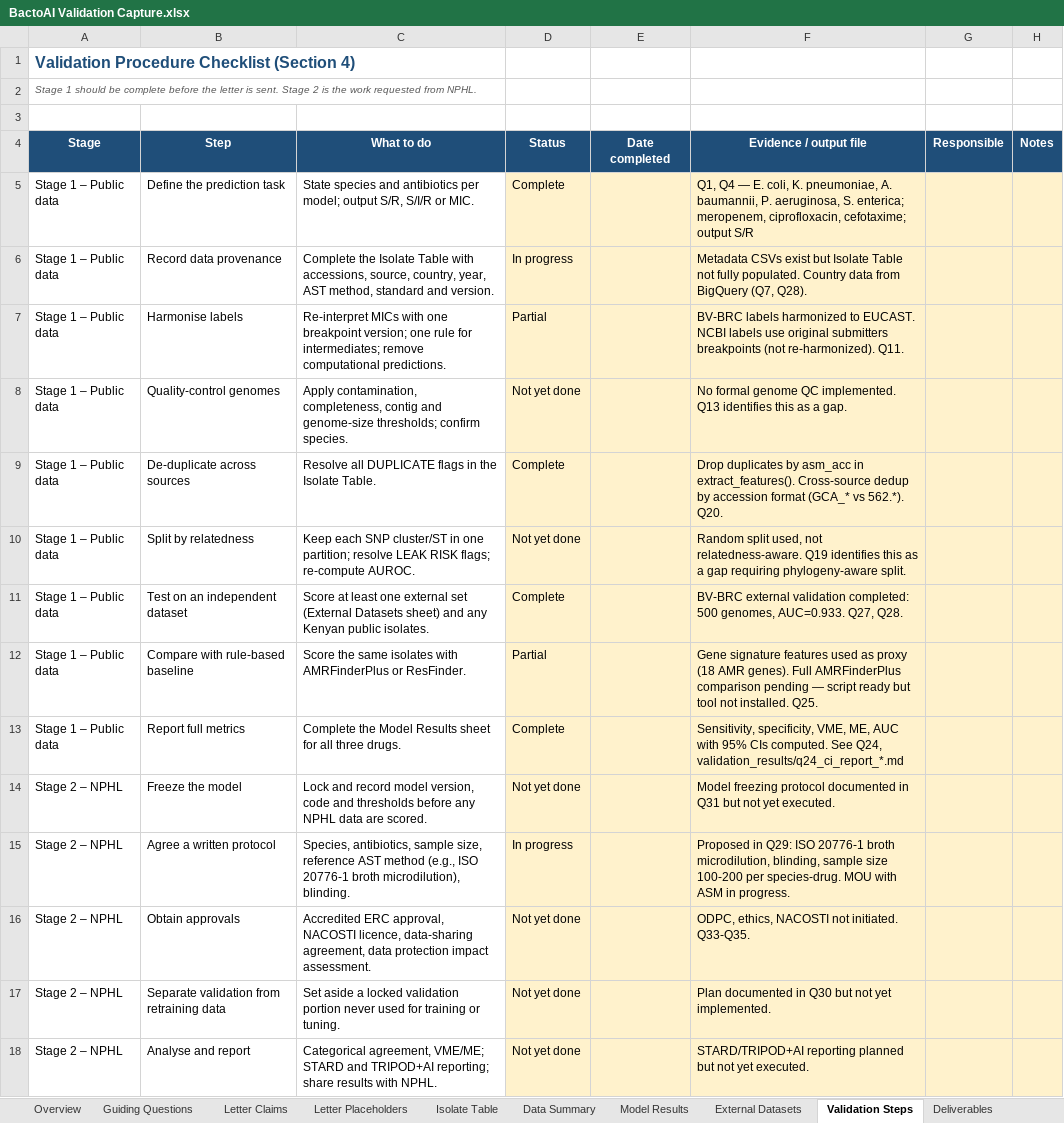
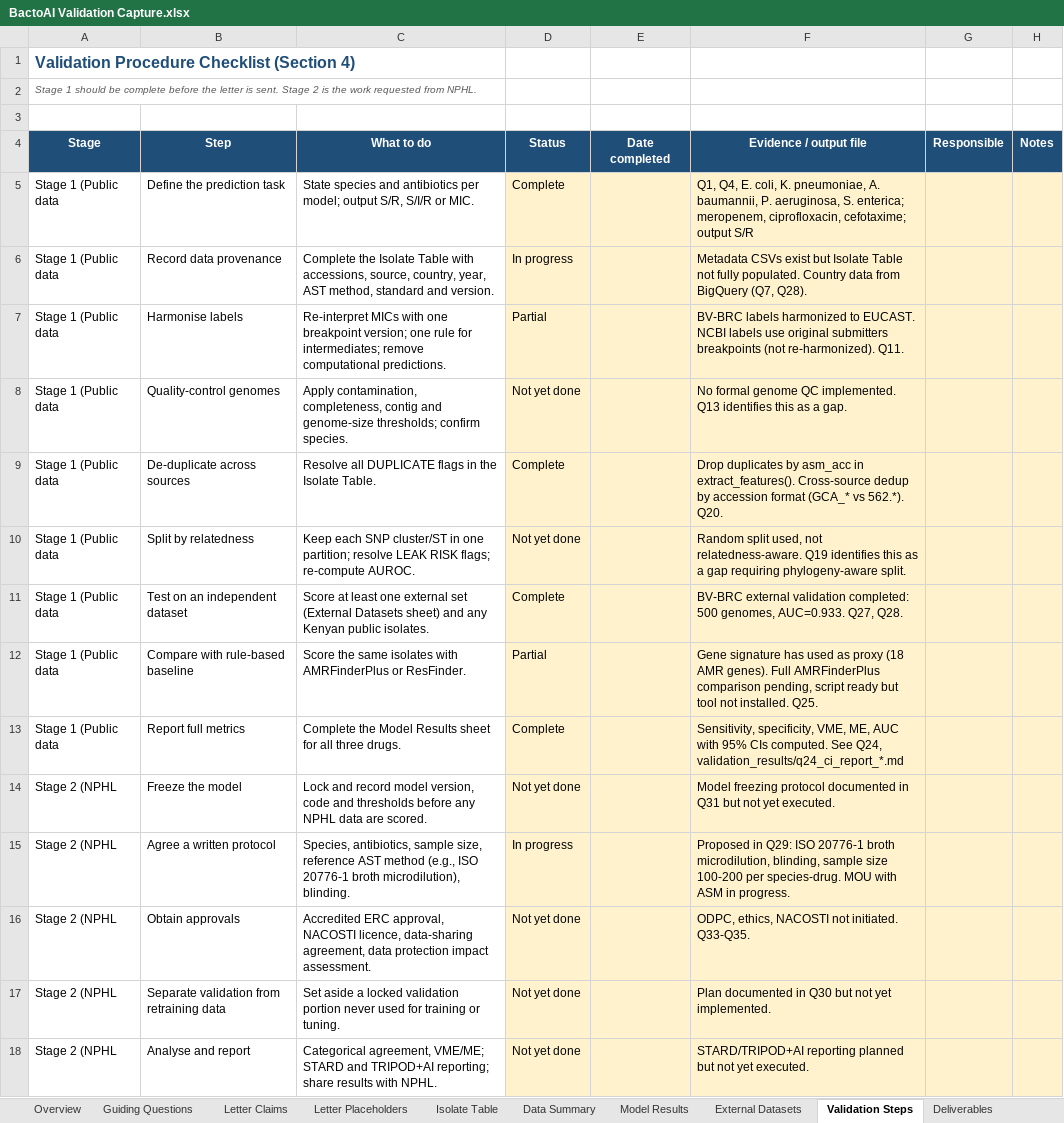
Before and after one commit to Savville/BactoAI, an Excel workbook: deliverables/BactoAI Validation Capture.xlsx, sheet Validation Steps, drawn as a sheet; values as stored, in another font and other column widths than the file's, no borders; conditional formats not drawn; the diff names each change by its address in the sheet, - before the commit and + after, or states it on an @@ line.

Commit message:
style: remove em dashes and AI-isms from validation docs, make writing sound more natural

```diff
--- a/deliverables/BactoAI Validation Capture.xlsx (sheet Validation Steps)
+++ b/deliverables/BactoAI Validation Capture.xlsx (sheet Validation Steps)
-A5:A13 (Stage): Stage 1 – Public data
+A5:A13 (Stage): Stage 1 (Public data
-F5 (Evidence / output file): Q1, Q4 — E. coli,…
+F5 (Evidence / output file): Q1, Q4, E. coli,…
-F12 (Evidence / output file): Gene signature features used as proxy (18 AMR genes). Full AMRFinderPlus comparison pending — script ready…
+F12 (Evidence / output file): Gene signature has used as proxy (18 AMR genes). Full AMRFinderPlus comparison pending, script ready…
-A14:A18 (Stage): Stage 2 – NPHL
+A14:A18 (Stage): Stage 2 (NPHL
```
Also changed, not shown: sheet Guiding Questions, sheet Letter Claims, sheet Deliverables, 3 other files.
